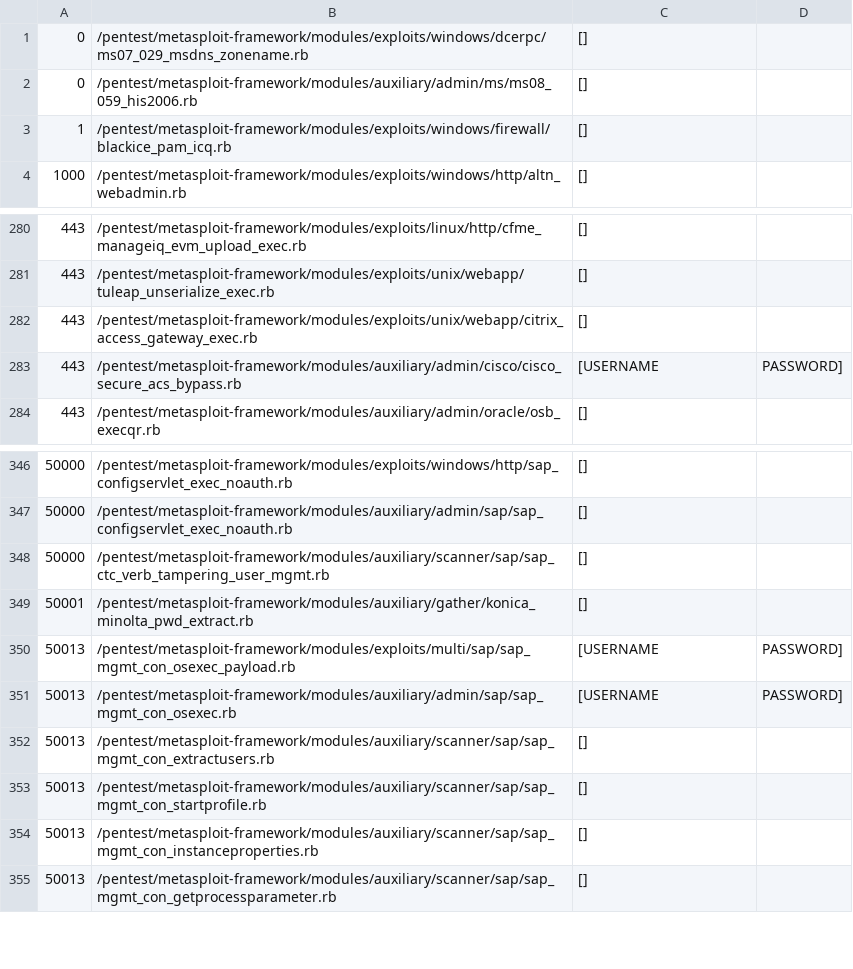
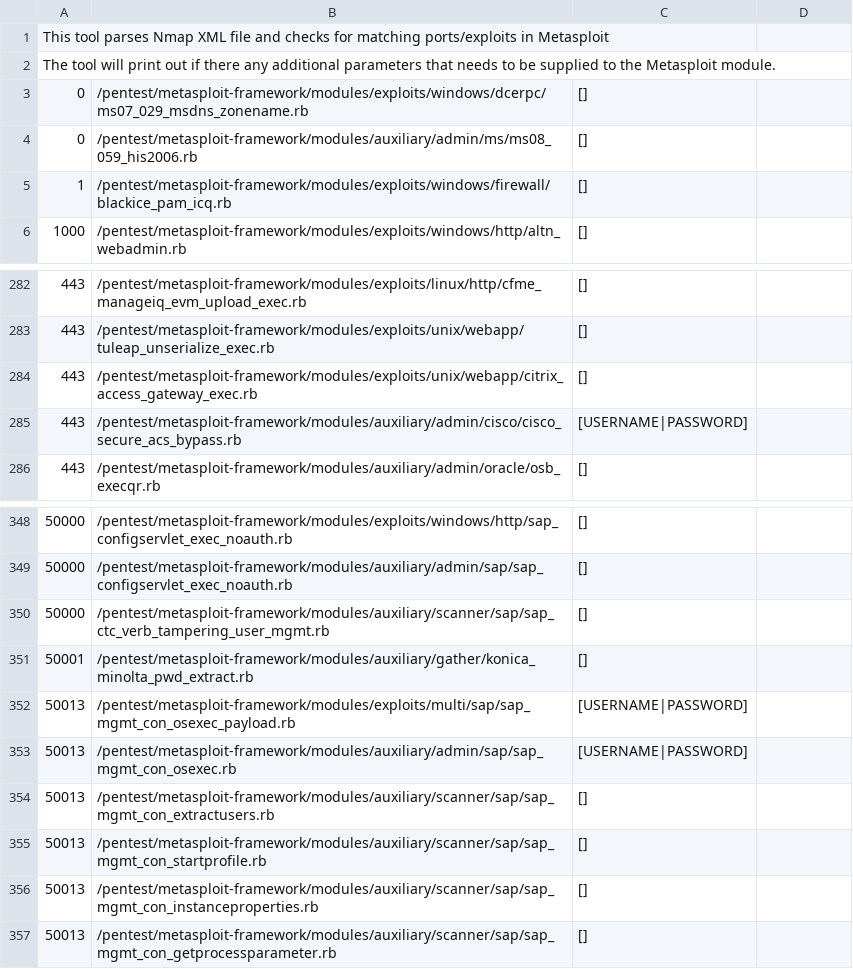
Before and after one commit to milo2012/metasploitHelper, a CSV file: port2Msf.csv, drawn as a sheet; only a part is shown, gaps mark what is left out.

Commit message:
change command to |

```diff
--- a/port2Msf.csv
+++ b/port2Msf.csv
@@ -1 +1,3 @@
+This tool parses Nmap XML file and checks for matching ports/exploits in Metasploit
+The tool will print out if there any additional parameters that needs to be supplied to the Metasploit module.
 0,/pentest/metasploit-framework/modules/exploits/windows/dcerpc/ms07_029_msdns_zonename.rb,[]
@@ -282,3 +284,3 @@
 443,/pentest/metasploit-framework/modules/exploits/unix/webapp/citrix_access_gateway_exec.rb,[]
-443,/pentest/metasploit-framework/modules/auxiliary/admin/cisco/cisco_secure_acs_bypass.rb,[USERNAME,PASSWORD]
+443,/pentest/metasploit-framework/modules/auxiliary/admin/cisco/cisco_secure_acs_bypass.rb,[USERNAME|PASSWORD]
 443,/pentest/metasploit-framework/modules/auxiliary/admin/oracle/osb_execqr.rb,[]
@@ -349,4 +351,4 @@
 50001,/pentest/metasploit-framework/modules/auxiliary/gather/konica_minolta_pwd_extract.rb,[]
-50013,/pentest/metasploit-framework/modules/exploits/multi/sap/sap_mgmt_con_osexec_payload.rb,[USERNAME,PASSWORD]
-50013,/pentest/metasploit-framework/modules/auxiliary/admin/sap/sap_mgmt_con_osexec.rb,[USERNAME,PASSWORD]
+50013,/pentest/metasploit-framework/modules/exploits/multi/sap/sap_mgmt_con_osexec_payload.rb,[USERNAME|PASSWORD]
+50013,/pentest/metasploit-framework/modules/auxiliary/admin/sap/sap_mgmt_con_osexec.rb,[USERNAME|PASSWORD]
 50013,/pentest/metasploit-framework/modules/auxiliary/scanner/sap/sap_mgmt_con_extractusers.rb,[]
```
